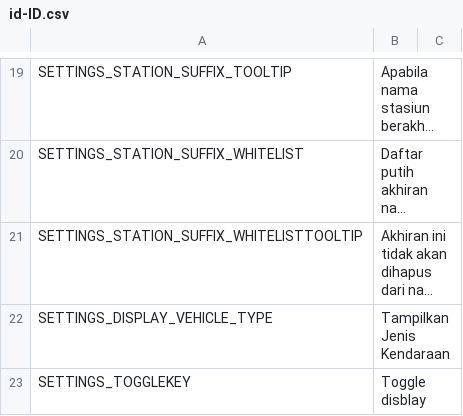
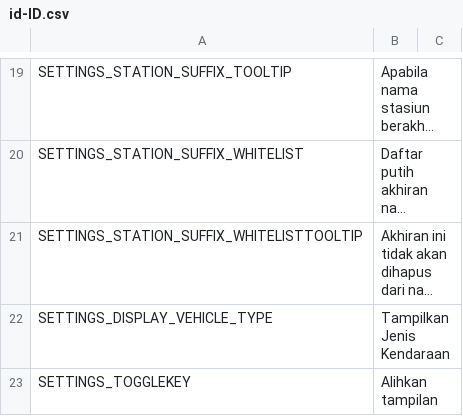
Before and after one commit to will258012/TrainDisplayUpdated, a CSV file: TrainDisplay/Translations/id-ID.csv, drawn as a sheet; only a part is shown, gaps mark what is left out; long unchanged cells end in …; the diff covers the shown part only.

Commit message:
New translations en-en.csv (Indonesian)
[ci skip]

```diff
--- a/TrainDisplay/Translations/id-ID.csv
+++ b/TrainDisplay/Translations/id-ID.csv
@@ -22,2 +22,2 @@
 "SETTINGS_DISPLAY_VEHICLE_TYPE","Tampilkan Jenis Kendaraan",""
-"SETTINGS_TOGGLEKEY","Toggle disblay",""
+"SETTINGS_TOGGLEKEY","Alihkan tampilan",""
```
Also changed, not shown: 3 edited cells elsewhere in this file.
